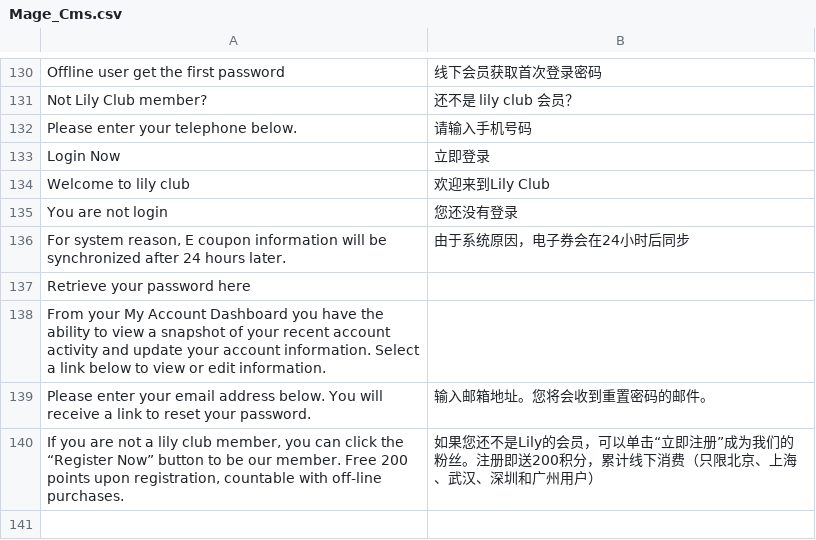
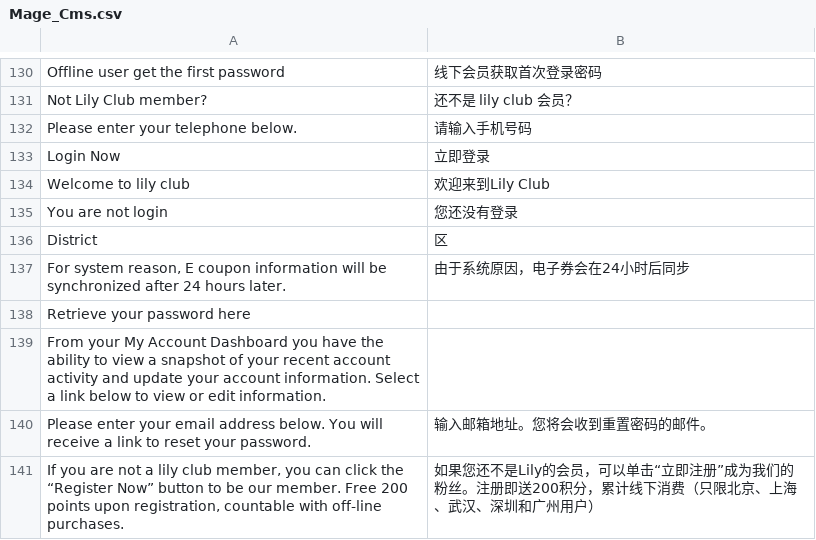
Before and after one commit to jackey/m_app, a CSV file: app/locale/zh_CN/Mage_Cms.csv, drawn as a sheet; only a part is shown, gaps mark what is left out; the diff names each change by its address in the sheet, - before the commit and + after, or states it on an @@ line.

```diff
--- a/app/locale/zh_CN/Mage_Cms.csv
+++ b/app/locale/zh_CN/Mage_Cms.csv
+row 136: District | 区
```
Also changed, not shown: 5 other files.
